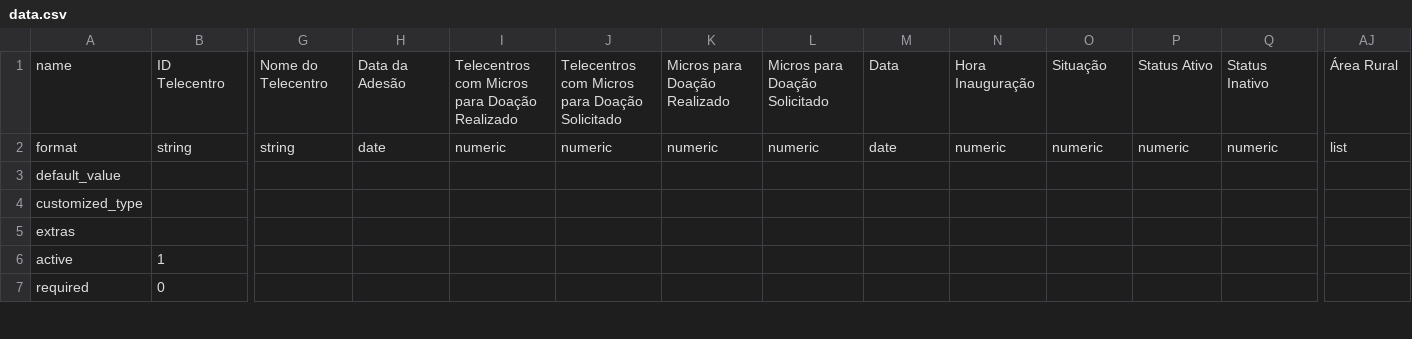
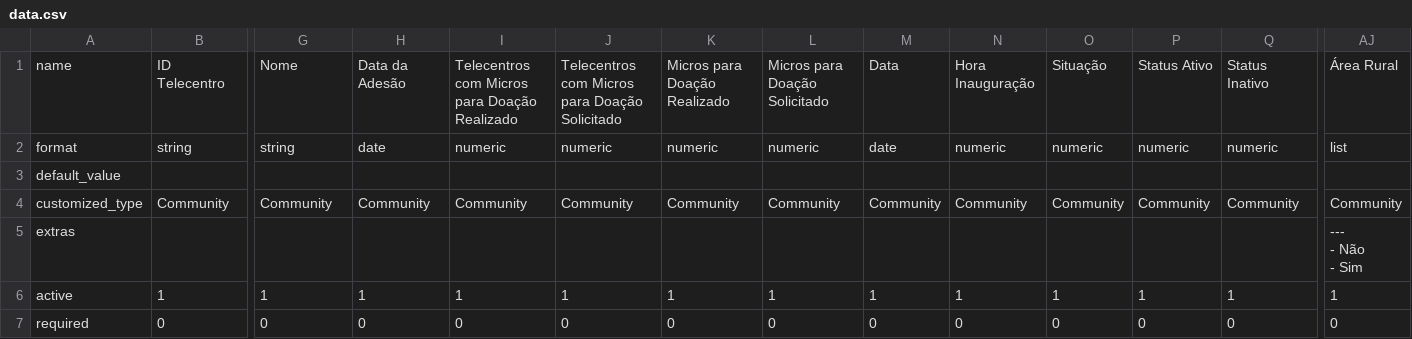
Before and after one commit to evandrojr/noosferogov, a CSV file: plugins/rede_brasil/data/data.csv, drawn as a sheet; only a part is shown, gaps mark what is left out; removed rows and columns are numbered as before the commit, all else as after; rows hold the shown columns only; ↵ is a line break in a cell; the diff covers the shown part only; the diff names each change by its address in the sheet, - before the commit and + after, or states it on an @@ line.

```diff
--- a/plugins/rede_brasil/data/data.csv
+++ b/plugins/rede_brasil/data/data.csv
-G1: Nome do Telecentro
+G1: Nome
-row 4: customized_type
+row 4: customized_type | Community | Community | Community | Community | Community | Community | Community | Community | Community | Community | Community | Community | Community
-AJ5: (empty)
+AJ5: --- ↵ - Não ↵ - Sim
-G6: (empty)
+G6: 1
-H6: (empty)
+H6: 1
-I6: (empty)
+I6: 1
-J6: (empty)
+J6: 1
-K6: (empty)
+K6: 1
-L6: (empty)
+L6: 1
-M6: (empty)
+M6: 1
-N6: (empty)
+N6: 1
-O6: (empty)
+O6: 1
-P6: (empty)
+P6: 1
-Q6: (empty)
+Q6: 1
-AJ6: (empty)
+AJ6: 1
-G7: (empty)
+G7: 0
-H7: (empty)
+H7: 0
-I7: (empty)
+I7: 0
-J7: (empty)
+J7: 0
-K7: (empty)
+K7: 0
-L7: (empty)
+L7: 0
-M7: (empty)
+M7: 0
-N7: (empty)
+N7: 0
-O7: (empty)
+O7: 0
-P7: (empty)
+P7: 0
-Q7: (empty)
+Q7: 0
-AJ7: (empty)
+AJ7: 0
```
Also changed, not shown: 69 edited cells elsewhere in this file, plugins/rede_brasil/data/transformed.csv, 4 other files.
